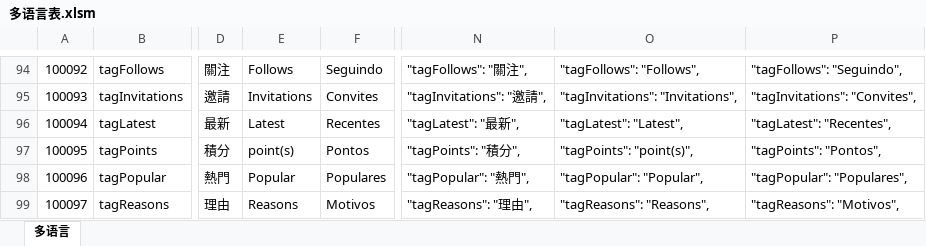
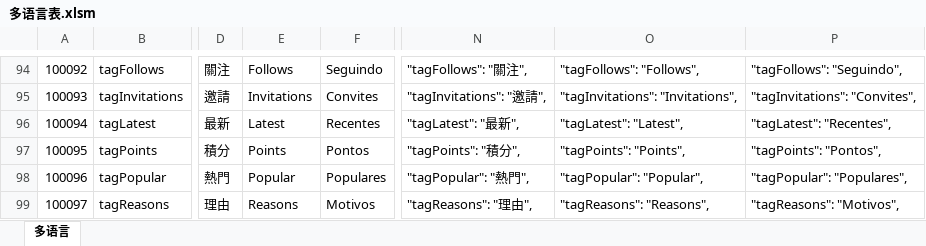
Before and after one commit to liujianyu57/socrates-lang, an Excel workbook: 多语言表.xlsm, sheet 多语言, drawn as a sheet; only a part is shown, gaps mark what is left out; values as stored, in another font and other column widths than the file's, no borders; charts and pictures and conditional formats not drawn; the diff names each change by its address in the sheet, - before the commit and + after, or states it on an @@ line.

```diff
--- a/多语言表.xlsm (sheet 多语言)
+++ b/多语言表.xlsm (sheet 多语言)
-E97: point(s)
+E97: Points
-O97: "tagPoints": "point(s)",
+O97: "tagPoints": "Points",
```
Also changed, not shown: 1 other file.
